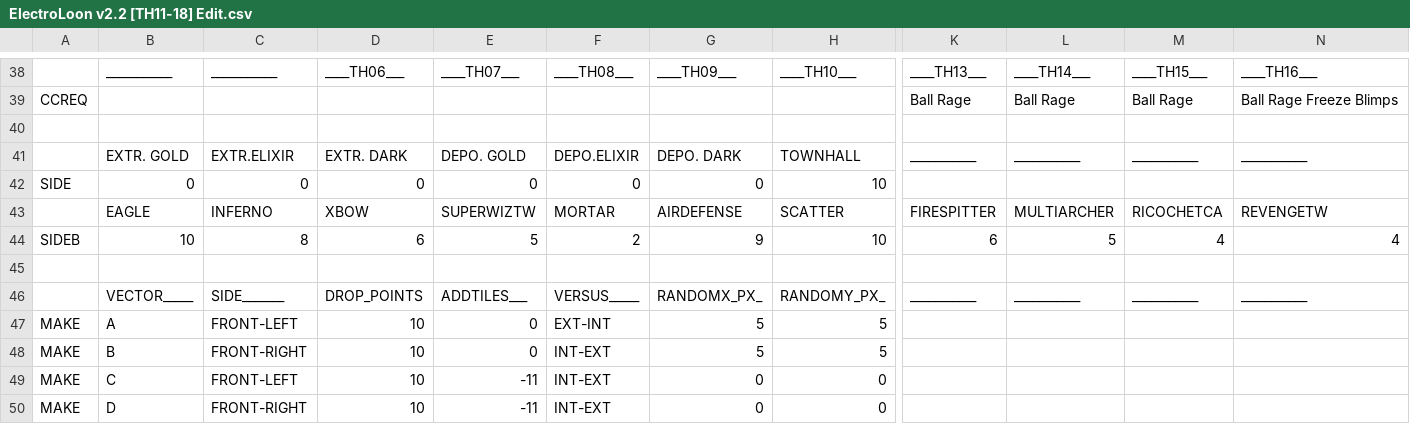
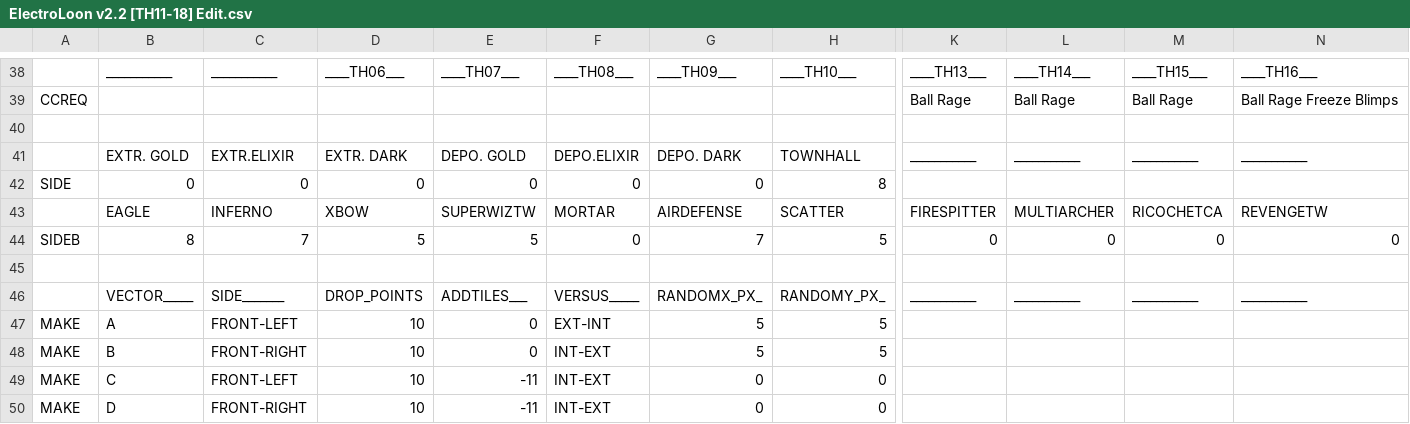
Before and after one commit to mxkcz/MBR_xbebenkMod, a CSV file: CSV/Attack/ElectroLoon v2.2 [TH11-18] Edit.csv, drawn as a sheet; only a part is shown, gaps mark what is left out; the diff names each change by its address in the sheet, - before the commit and + after, or states it on an @@ line.

```diff
--- a/CSV/Attack/ElectroLoon v2.2 [TH11-18] Edit.csv
+++ b/CSV/Attack/ElectroLoon v2.2 [TH11-18] Edit.csv
-H42: 10
+H42: 8
-B44: 10
+B44: 8
-C44: 8
+C44: 7
-D44: 6
+D44: 5
-F44: 2
+F44: 0
-G44: 9
+G44: 7
-H44: 10
+H44: 5
-K44: 6
+K44: 0
-L44: 5
+L44: 0
-M44: 4
+M44: 0
-N44: 4
+N44: 0
```
Also changed, not shown: 2 other files.
